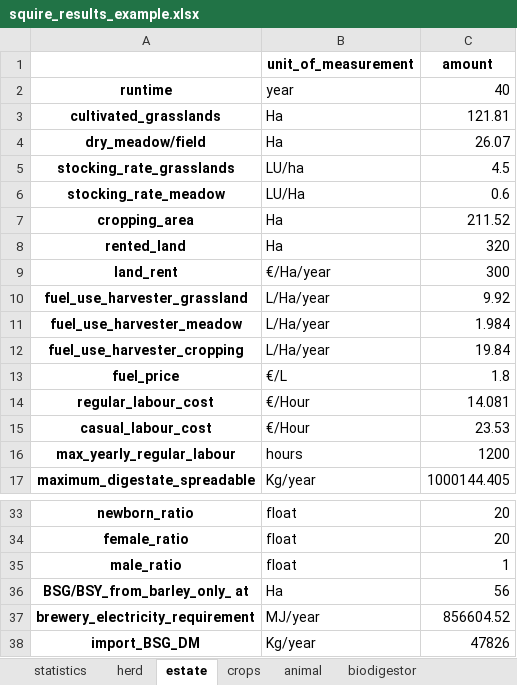
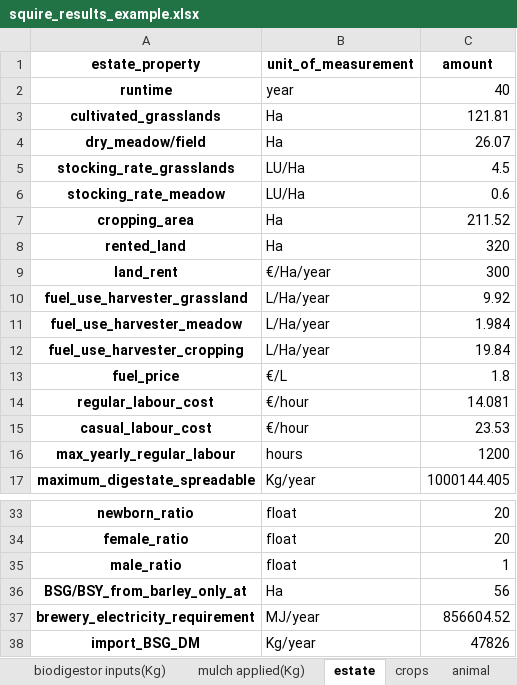
Before and after one commit to Siebr/Farm-Squire, an Excel workbook: squire_results_example.xlsx, sheet estate, drawn as a sheet; only a part is shown, gaps mark what is left out; values as stored, in another font and other column widths than the file's, no borders; the diff names each change by its address in the sheet, - before the commit and + after, or states it on an @@ line.

```diff
--- a/squire_results_example.xlsx (sheet estate)
+++ b/squire_results_example.xlsx (sheet estate)
+sheet tab: biodigestor inputs(Kg)
+sheet tab: mulch applied(Kg)
-A1: (empty)
+A1: estate_property
-B5 (unit_of_measurement): LU/ha
+B5 (unit_of_measurement): LU/Ha
-B14:B15 (unit_of_measurement): €/Hour
+B14:B15 (unit_of_measurement): €/hour
-A36 (estate_property): BSG/BSY_from_barley_only_ at
+A36 (estate_property): BSG/BSY_from_barley_only_at
```
Also changed, not shown: sheet statistics, sheet crops, sheet biodigestor, sheet animal, other sheet tabs, input_example.xlsx, 3 other files.
